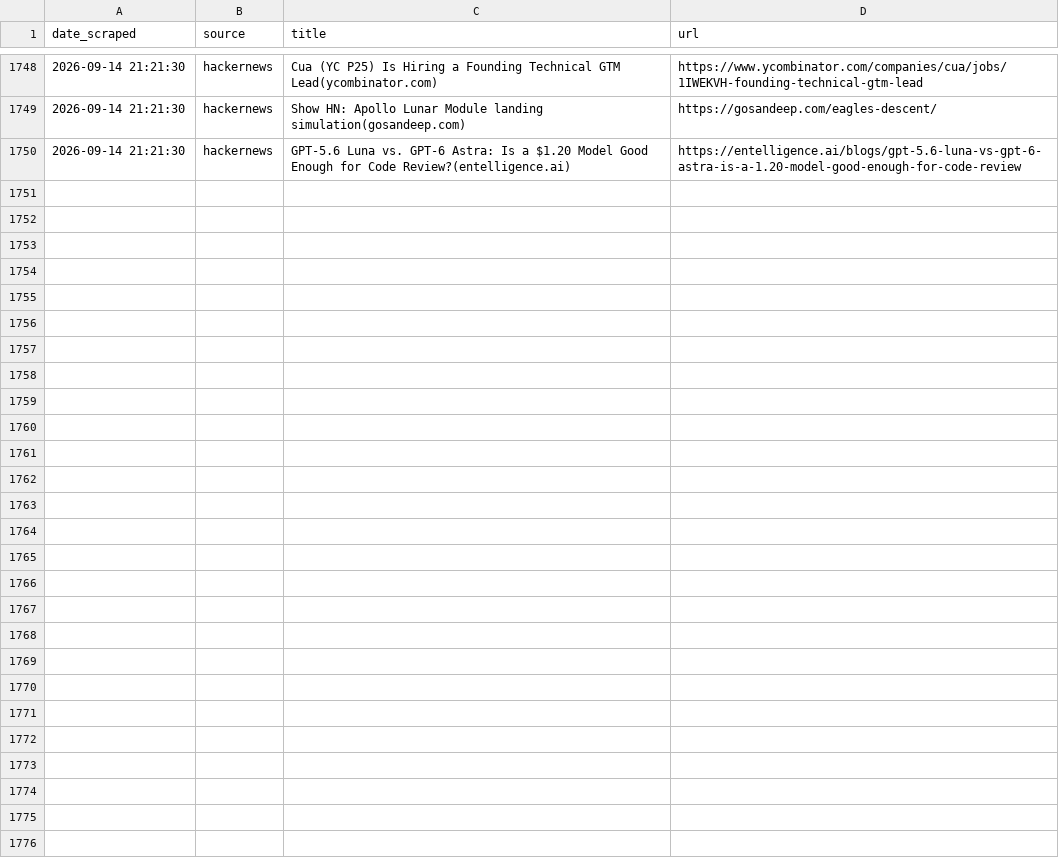
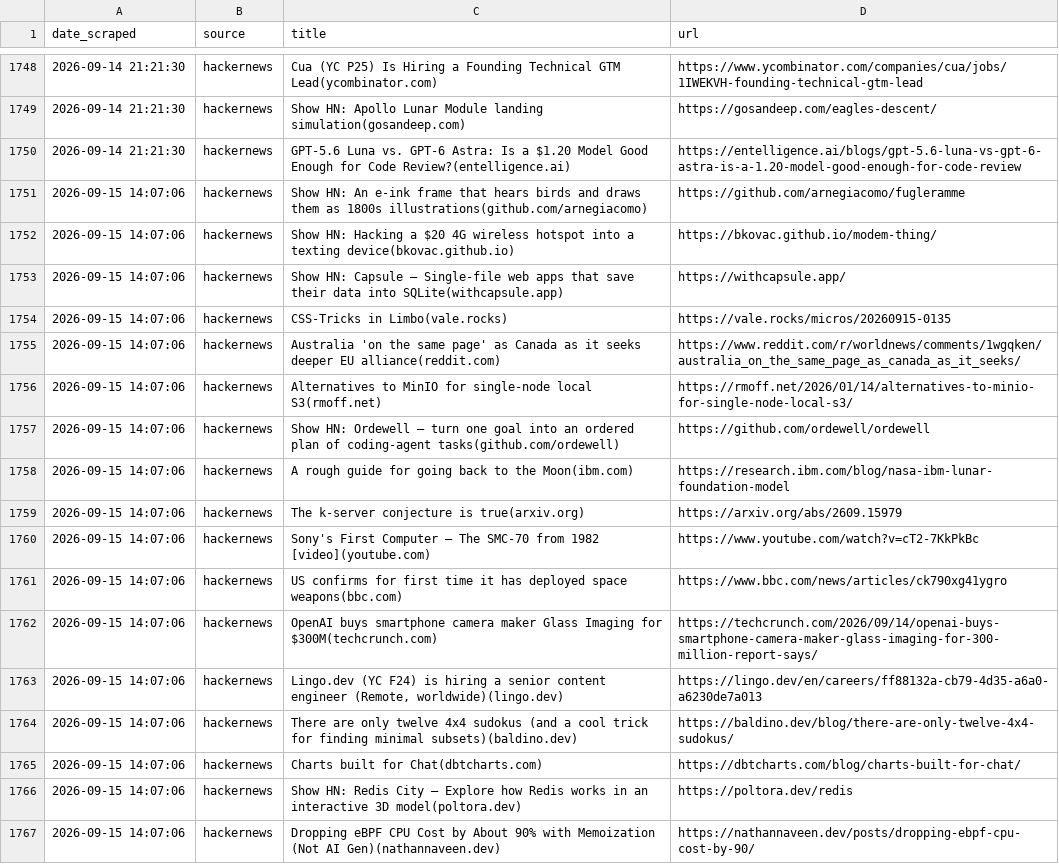
Before and after one commit to yosserayari/trendwatch, a CSV file: storage/history.csv, drawn as a sheet; only a part is shown, gaps mark what is left out; the diff names each change by its address in the sheet, - before the commit and + after, or states it on an @@ line.

```diff
--- a/storage/history.csv
+++ b/storage/history.csv
+row 1751: 2026-09-15 14:07:06 | hackernews | Show HN: An e-ink frame that hears birds and draws them as 1800s illustrations(github.com/arnegiacomo) | https://github.com/arnegiacomo/fugleramme
+row 1752: 2026-09-15 14:07:06 | hackernews | Show HN: Hacking a $20 4G wireless hotspot into a texting device(bkovac.github.io) | https://bkovac.github.io/modem-thing/
+row 1753: 2026-09-15 14:07:06 | hackernews | Show HN: Capsule – Single-file web apps that save their data into SQLite(withcapsule.app) | https://withcapsule.app/
+row 1754: 2026-09-15 14:07:06 | hackernews | CSS-Tricks in Limbo(vale.rocks) | https://vale.rocks/micros/20260915-0135
+row 1755: 2026-09-15 14:07:06 | hackernews | Australia 'on the same page' as Canada as it seeks deeper EU alliance(reddit.com) | https://www.reddit.com/r/worldnews/comments/1wgqken/australia_on_the_same_page_as_canada_as_it_seeks/
+row 1756: 2026-09-15 14:07:06 | hackernews | Alternatives to MinIO for single-node local S3(rmoff.net) | https://rmoff.net/2026/01/14/alternatives-to-minio-for-single-node-local-s3/
+row 1757: 2026-09-15 14:07:06 | hackernews | Show HN: Ordewell – turn one goal into an ordered plan of coding-agent tasks(github.com/ordewell) | https://github.com/ordewell/ordewell
+row 1758: 2026-09-15 14:07:06 | hackernews | A rough guide for going back to the Moon(ibm.com) | https://research.ibm.com/blog/nasa-ibm-lunar-foundation-model
+row 1759: 2026-09-15 14:07:06 | hackernews | The k-server conjecture is true(arxiv.org) | https://arxiv.org/abs/2609.15979
+row 1760: 2026-09-15 14:07:06 | hackernews | Sony's First Computer – The SMC-70 from 1982 [video](youtube.com) | https://www.youtube.com/watch?v=cT2-7KkPkBc
+row 1761: 2026-09-15 14:07:06 | hackernews | US confirms for first time it has deployed space weapons(bbc.com) | https://www.bbc.com/news/articles/ck790xg41ygro
+row 1762: 2026-09-15 14:07:06 | hackernews | OpenAI buys smartphone camera maker Glass Imaging for $300M(techcrunch.com) | https://techcrunch.com/2026/09/14/openai-buys-smartphone-camera-maker-glass-imaging-for-300-million-report-says/
+row 1763: 2026-09-15 14:07:06 | hackernews | Lingo.dev (YC F24) is hiring a senior content engineer (Remote, worldwide)(lingo.dev) | https://lingo.dev/en/careers/ff88132a-cb79-4d35-a6a0-a6230de7a013
+row 1764: 2026-09-15 14:07:06 | hackernews | There are only twelve 4x4 sudokus (and a cool trick for finding minimal subsets)(baldino.dev) | https://baldino.dev/blog/there-are-only-twelve-4x4-sudokus/
+row 1765: 2026-09-15 14:07:06 | hackernews | Charts built for Chat(dbtcharts.com) | https://dbtcharts.com/blog/charts-built-for-chat/
+row 1766: 2026-09-15 14:07:06 | hackernews | Show HN: Redis City – Explore how Redis works in an interactive 3D model(poltora.dev) | https://poltora.dev/redis
+row 1767: 2026-09-15 14:07:06 | hackernews | Dropping eBPF CPU Cost by About 90% with Memoization (Not AI Gen)(nathannaveen.dev) | https://nathannaveen.dev/posts/dropping-ebpf-cpu-cost-by-90/
```
